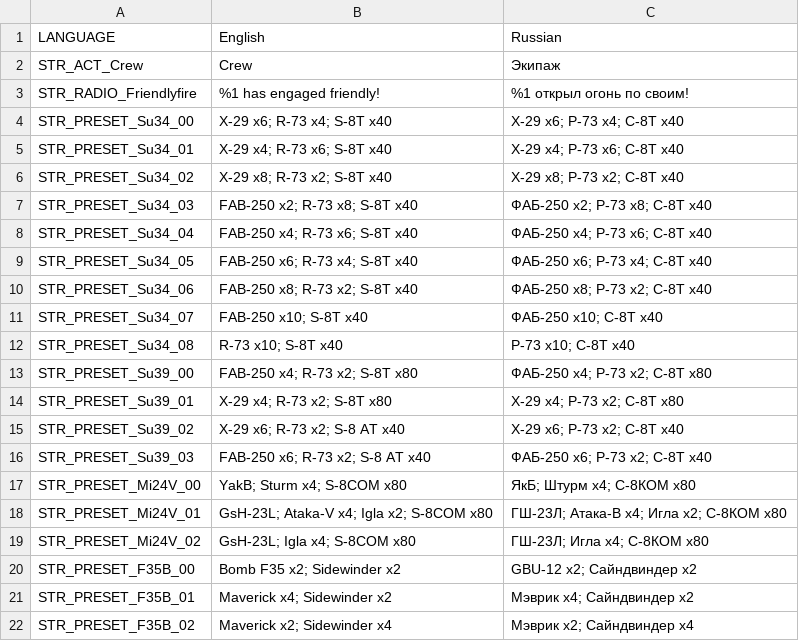
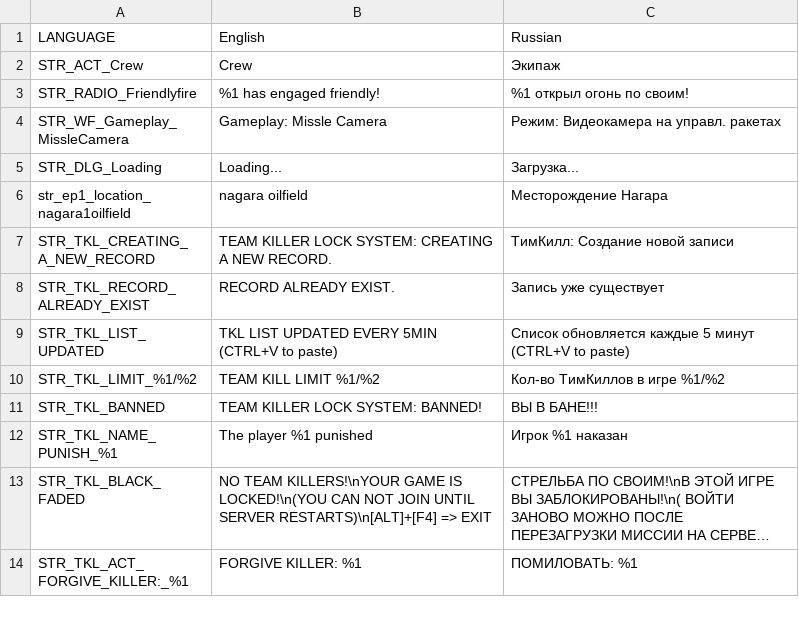
Before and after one commit to completely-burned/glowing-octo-shame-arma2, a CSV file: glowing-octo-shame-arma2/stringtable.csv, drawn as a sheet; only a part is shown; the shorter side is filled out with more unchanged rows; long unchanged cells end in …; the diff covers the shown part only.

Commit message:
STR_PRESET не используется

```diff
--- a/glowing-octo-shame-arma2/stringtable.csv
+++ b/glowing-octo-shame-arma2/stringtable.csv
@@ -3,20 +3 @@ STR_ACT_Crew,"Crew","Экипаж"
 STR_RADIO_Friendlyfire,"%1 has engaged friendly!","%1 открыл огонь по своим!"
-STR_PRESET_Su34_00,"X-29 x6; R-73 x4; S-8T x40","X-29 x6; Р-73 x4; С-8Т x40"
-STR_PRESET_Su34_01,"X-29 x4; R-73 x6; S-8T x40","X-29 x4; Р-73 x6; С-8Т x40"
-STR_PRESET_Su34_02,"X-29 x8; R-73 x2; S-8T x40","X-29 x8; Р-73 x2; С-8Т x40"
-STR_PRESET_Su34_03,"FAB-250 x2; R-73 x8; S-8T x40","ФАБ-250 x2; Р-73 x8; С-8Т x40"
-STR_PRESET_Su34_04,"FAB-250 x4; R-73 x6; S-8T x40","ФАБ-250 x4; Р-73 x6; С-8Т x40"
-STR_PRESET_Su34_05,"FAB-250 x6; R-73 x4; S-8T x40","ФАБ-250 x6; Р-73 x4; С-8Т x40"
-STR_PRESET_Su34_06,"FAB-250 x8; R-73 x2; S-8T x40","ФАБ-250 x8; Р-73 x2; С-8Т x40"
-STR_PRESET_Su34_07,"FAB-250 x10; S-8T x40","ФАБ-250 x10; С-8Т x40 "
-STR_PRESET_Su34_08,"R-73 x10; S-8T x40","  Р-73 x10; С-8Т x40 "
-STR_PRESET_Su39_00,"FAB-250 x4; R-73 x2; S-8T x80","ФАБ-250 x4; Р-73 x2; С-8Т x80"
-STR_PRESET_Su39_01,"X-29 x4; R-73 x2; S-8T x80","X-29 x4; Р-73 x2; С-8Т x80"
-STR_PRESET_Su39_02,"X-29 x6; R-73 x2; S-8 AT x40","X-29 x6; Р-73 x2; С-8Т x40"
-STR_PRESET_Su39_03,"FAB-250 x6; R-73 x2; S-8 AT x40","ФАБ-250 x6; Р-73 x2; С-8Т x40"
-STR_PRESET_Mi24V_00,"YakB; Sturm x4; S-8COM x80","ЯкБ; Штурм x4; С-8КОМ x80"
-STR_PRESET_Mi24V_01,"GsH-23L; Ataka-V x4; Igla x2; S-8COM x80","ГШ-23Л; Атака-В x4; Игла x2; С-8КОМ х80"
-STR_PRESET_Mi24V_02,"GsH-23L; Igla x4; S-8COM x80","ГШ-23Л; Игла x4; С-8КОМ х80"
-STR_PRESET_F35B_00,"Bomb F35 x2; Sidewinder x2","GBU-12 x2; Сайндвиндер x2"
-STR_PRESET_F35B_01,"Maverick x4; Sidewinder x2","Мэврик x4; Сайндвиндер x2"
-STR_PRESET_F35B_02,"Maverick x2; Sidewinder x4","Мэврик x2; Сайндвиндер x4"
```
Also changed, not shown: 29 removed rows elsewhere in this file.
